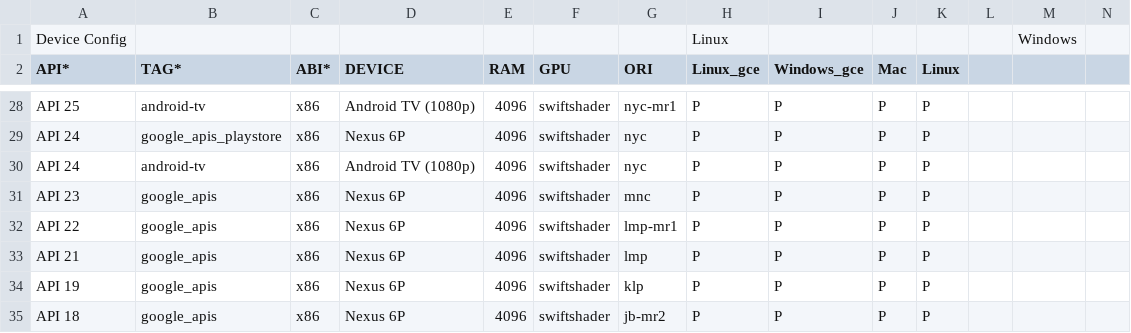
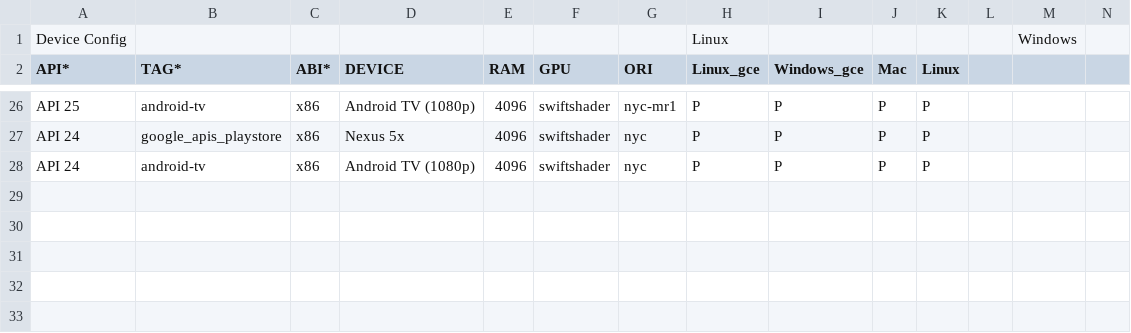
Before and after one commit to msft-mirror-aosp/platform.external.adt-infra, a CSV file: emu_test/config/ui_cfg_byob.csv, drawn as a sheet; only a part is shown, gaps mark what is left out; removed rows and columns are numbered as before the commit, all else as after; rows hold the shown columns only; the diff covers the shown part only; the diff names each change by its address in the sheet, - before the commit and + after, or states it on an @@ line.

Commit message:
Update devices that support Play Store for playstore images.
Use devices that includes Play Store for UI tests running playstore
images.

BUG: b/278605447
Change-Id: I9d460ac94c676ea3bb1a5df66a2121ad87c4119c

```diff
--- a/emu_test/config/ui_cfg_byob.csv
+++ b/emu_test/config/ui_cfg_byob.csv
-D27 (DEVICE): Nexus 6P
+D27 (DEVICE): Nexus 5x
-row 31: API 23 | google_apis | x86 | Nexus 6P | 4096 | swiftshader | mnc | P | P | P | P
-row 32: API 22 | google_apis | x86 | Nexus 6P | 4096 | swiftshader | lmp-mr1 | P | P | P | P
-row 33: API 21 | google_apis | x86 | Nexus 6P | 4096 | swiftshader | lmp | P | P | P | P
-row 34: API 19 | google_apis | x86 | Nexus 6P | 4096 | swiftshader | klp | P | P | P | P
-row 35: API 18 | google_apis | x86 | Nexus 6P | 4096 | swiftshader | jb-mr2 | P | P | P | P
```
Also changed, not shown: 2 removed rows and 12 edited cells elsewhere in this file.
